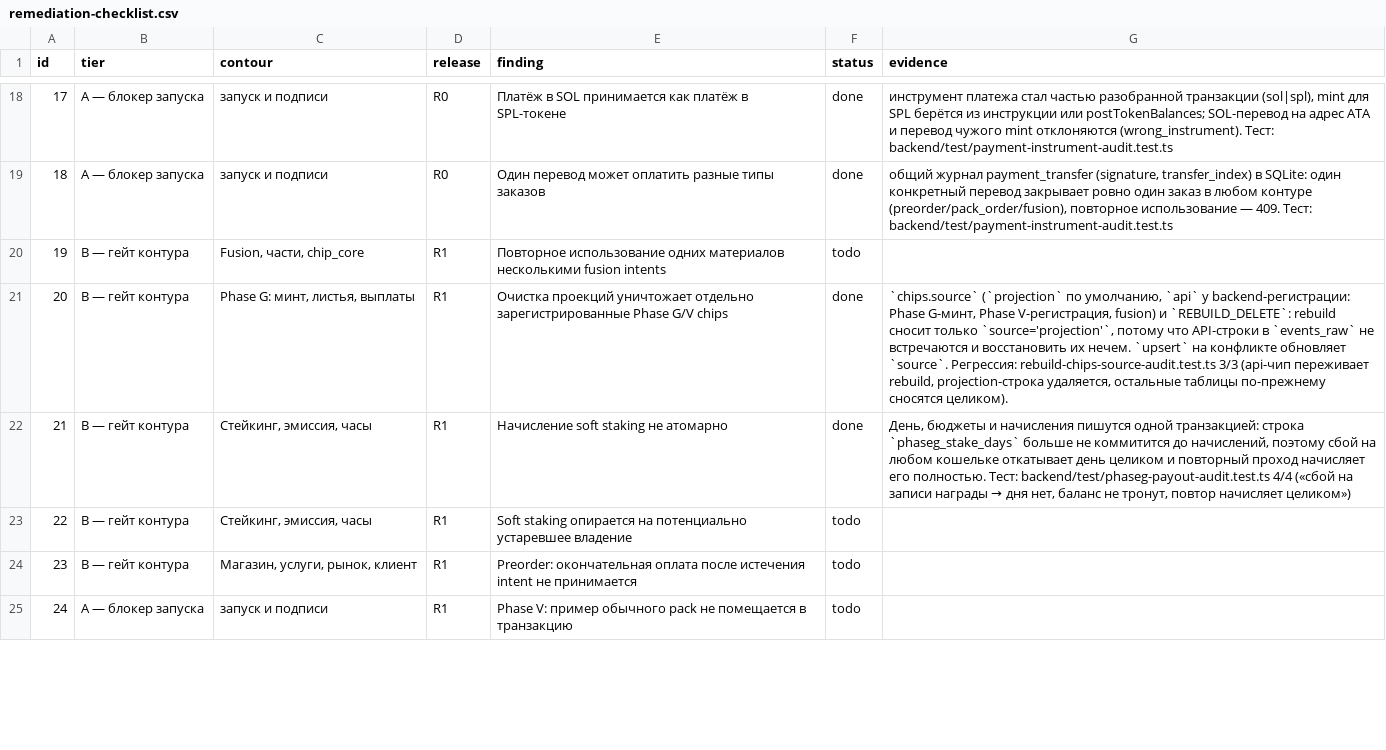
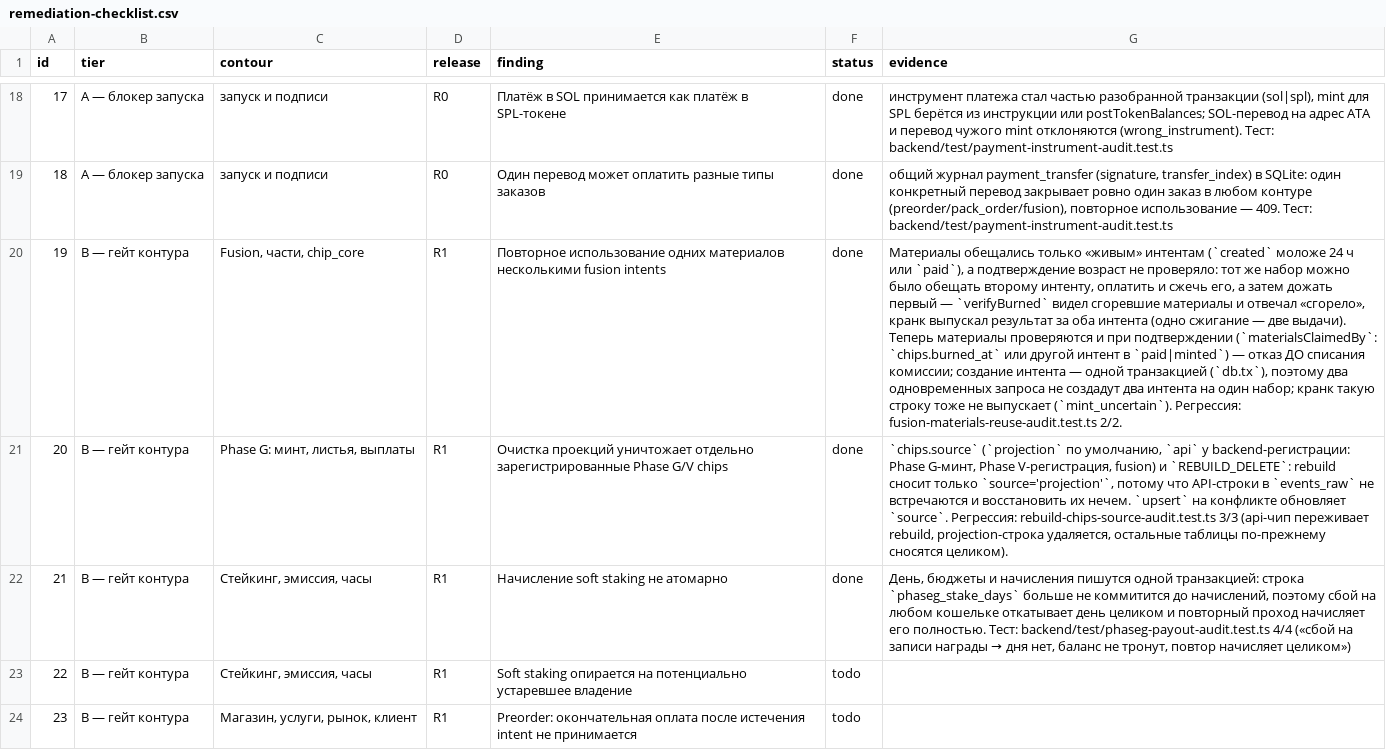
Before and after one commit to Leo88q/guttercaps, a CSV file: reports/remediation-checklist.csv, drawn as a sheet; only a part is shown, gaps mark what is left out; the shorter side is filled out with more unchanged rows; the diff names each change by its address in the sheet, - before the commit and + after, or states it on an @@ line.

Commit message:
R1: одно сжигание материалов — один результат fusion (п. 19)
Брошенный интент старше суток переставал держать материалы (иначе он запирал
бы чипы навсегда), но подтверждение возраст не проверяло: тот же набор можно
было обещать второму интенту, оплатить и сжечь его, а затем «дожать» первый —
`verifyBurned` видел сгоревшие на цепи материалы и отвечал «сгорело», кранк
выпускал результат за оба интента.

- `materialsClaimedBy` — материалы заняты, если `chips.burned_at` уже стоит или
  другой интент на этот набор в статусе `paid|minted`;
- проверка в `confirmFusion` идёт ДО списания комиссии: за недоставимый fusion
  $CG не берём (новый код `materials_spent`);
- создание интента — одной транзакцией (`db.tx`), поэтому два одновременных
  запроса не создадут два интента на один набор;
- кранк такую строку не выпускает (помечает `mint_uncertain`);
- клиент: текст ошибки + `packRefundNotPossible`-стиль ключ в каталоге, пин
  en.json;
- регрессия: `fusion-materials-reuse-audit.test.ts` 2/2, backend 108 файлов /
  1073 теста, security:static 198/0.

Co-authored-by: arena-agent <297053741+arena-agent@users.noreply.github.com>

```diff
--- a/reports/remediation-checklist.csv
+++ b/reports/remediation-checklist.csv
-F20 (status): todo
+F20 (status): done
-G20 (evidence): (empty)
+G20 (evidence): Материалы обещались только «живым» интентам (`created` моложе 24 ч или `paid`), а подтверждение возраст не проверяло: тот же набор можно было обещать второму интенту, оплатить и сжечь его, а затем дожать первый — `verifyBurned` видел сгоревшие материалы и отвечал «сгорело», кранк выпускал результат за оба интента (одно сжигание — две выдачи). Теперь материалы проверяются и при подтверждении (`materialsClaimedBy`: `chips.burned_at` или другой интент в `paid|minted`) — отказ ДО списания комиссии; создание интента — одной транзакцией (`db.tx`), поэтому два одновременных запроса не создадут два интента на один набор; кранк такую строку тоже не выпускает (`mint_uncertain`). Регрессия: fusion-materials-reuse-audit.test.ts 2/2.
```
Also changed, not shown: 12 other files.
